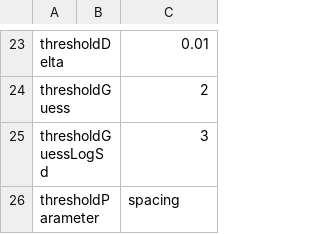
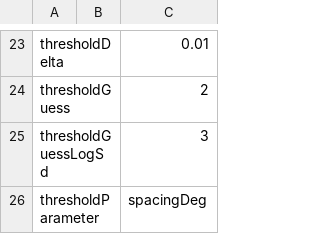
Before and after one commit to EasyEyes/threshold, a CSV file: examples/tables/minimalExperiment.csv, drawn as a sheet; only a part is shown, gaps mark what is left out.

```diff
--- a/examples/tables/minimalExperiment.csv
+++ b/examples/tables/minimalExperiment.csv
@@ -25,2 +25,2 @@ thresholdGuess,,"2"
 thresholdGuessLogSd,,"3"
-thresholdParameter,,"spacing"
+thresholdParameter,,"spacingDeg"
```
Also changed, not shown: examples/tables/demoExperiment.csv, examples/tables/questionExperiment.csv, 4 other files.
